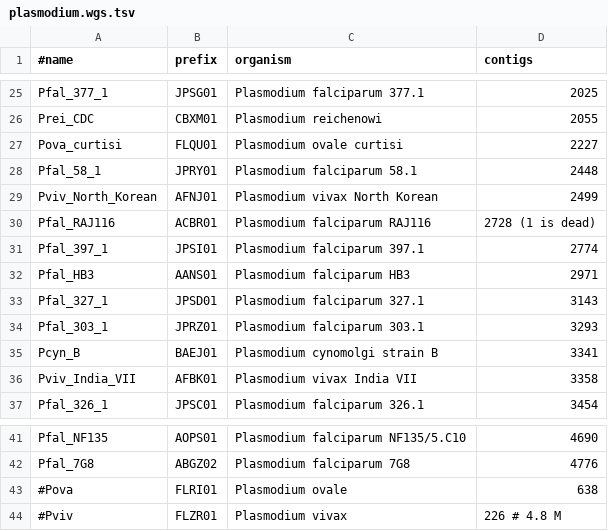
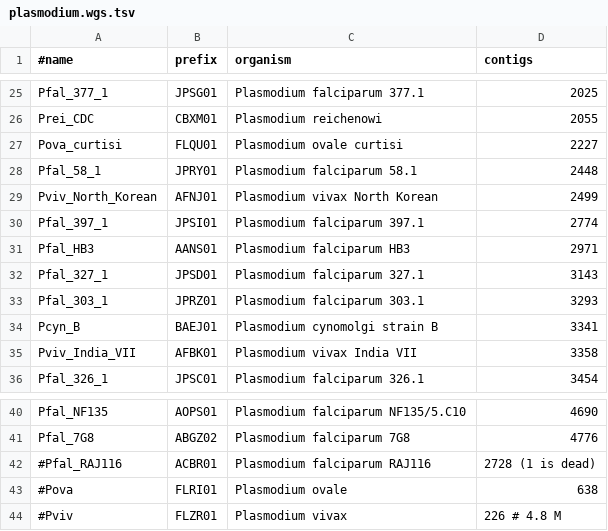
Before and after one commit to wang-q/withncbi, a TSV file: pop/plasmodium.wgs.tsv, drawn as a sheet; only a part is shown, gaps mark what is left out; removed rows and columns are numbered as before the commit, all else as after; the diff names each change by its address in the sheet, - before the commit and + after, or states it on an @@ line.

Commit message:
Remove old Plasmodium

```diff
--- a/pop/plasmodium.wgs.tsv
+++ b/pop/plasmodium.wgs.tsv
-row 30: Pfal_RAJ116 | ACBR01 | Plasmodium falciparum RAJ116 | 2728 (1 is dead)
+row 42: #Pfal_RAJ116 | ACBR01 | Plasmodium falciparum RAJ116 | 2728 (1 is dead)
```
Also changed, not shown: 2 other files.
